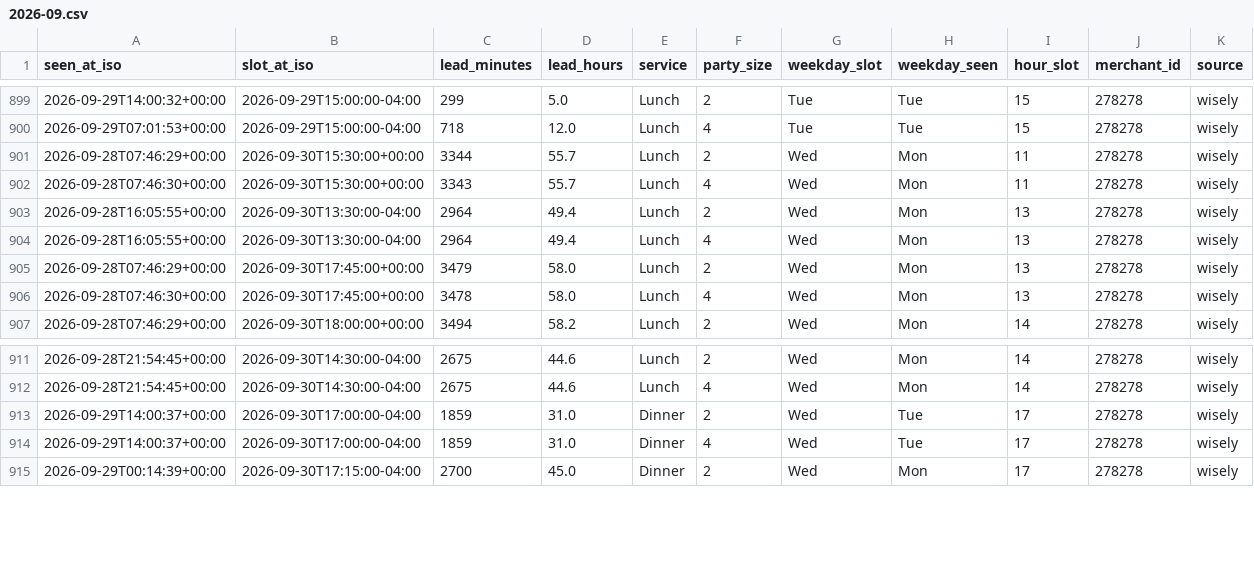
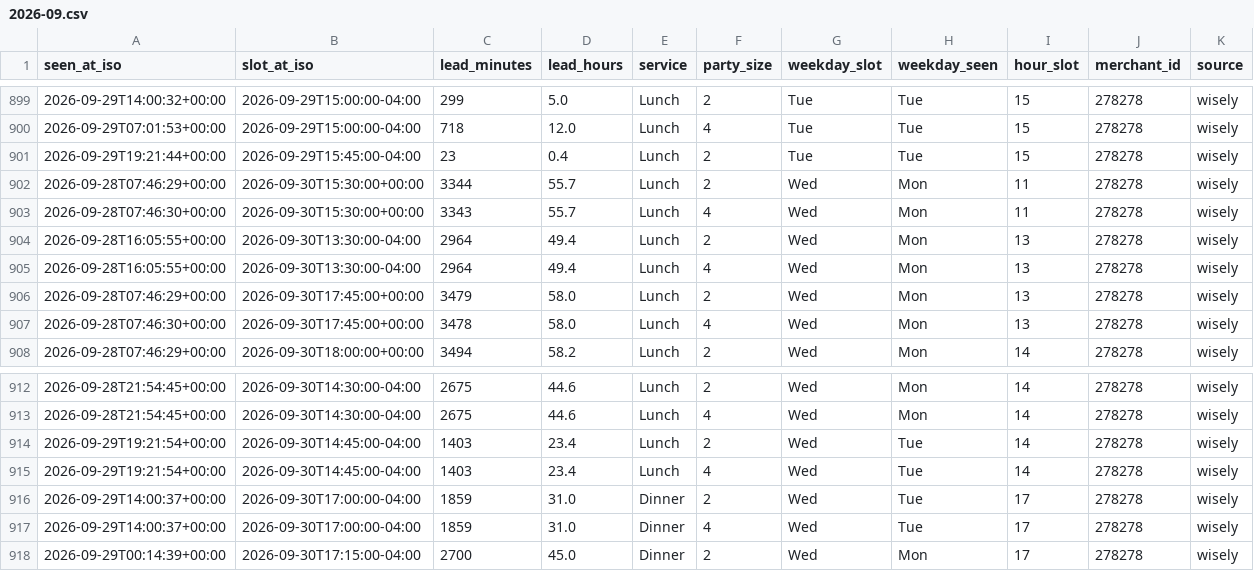
Before and after one commit to jacobschulman/stonewatch, a CSV file: data/availability/2026-09.csv, drawn as a sheet; only a part is shown, gaps mark what is left out; the diff names each change by its address in the sheet, - before the commit and + after, or states it on an @@ line.

```diff
--- a/data/availability/2026-09.csv
+++ b/data/availability/2026-09.csv
+row 901: 2026-09-29T19:21:44+00:00 | 2026-09-29T15:45:00-04:00 | 23 | 0.4 | Lunch | 2 | Tue | Tue | 15 | 278278 | wisely
+row 914: 2026-09-29T19:21:54+00:00 | 2026-09-30T14:45:00-04:00 | 1403 | 23.4 | Lunch | 2 | Wed | Tue | 14 | 278278 | wisely
+row 915: 2026-09-29T19:21:54+00:00 | 2026-09-30T14:45:00-04:00 | 1403 | 23.4 | Lunch | 4 | Wed | Tue | 14 | 278278 | wisely
```
Also changed, not shown: 2 other files.
